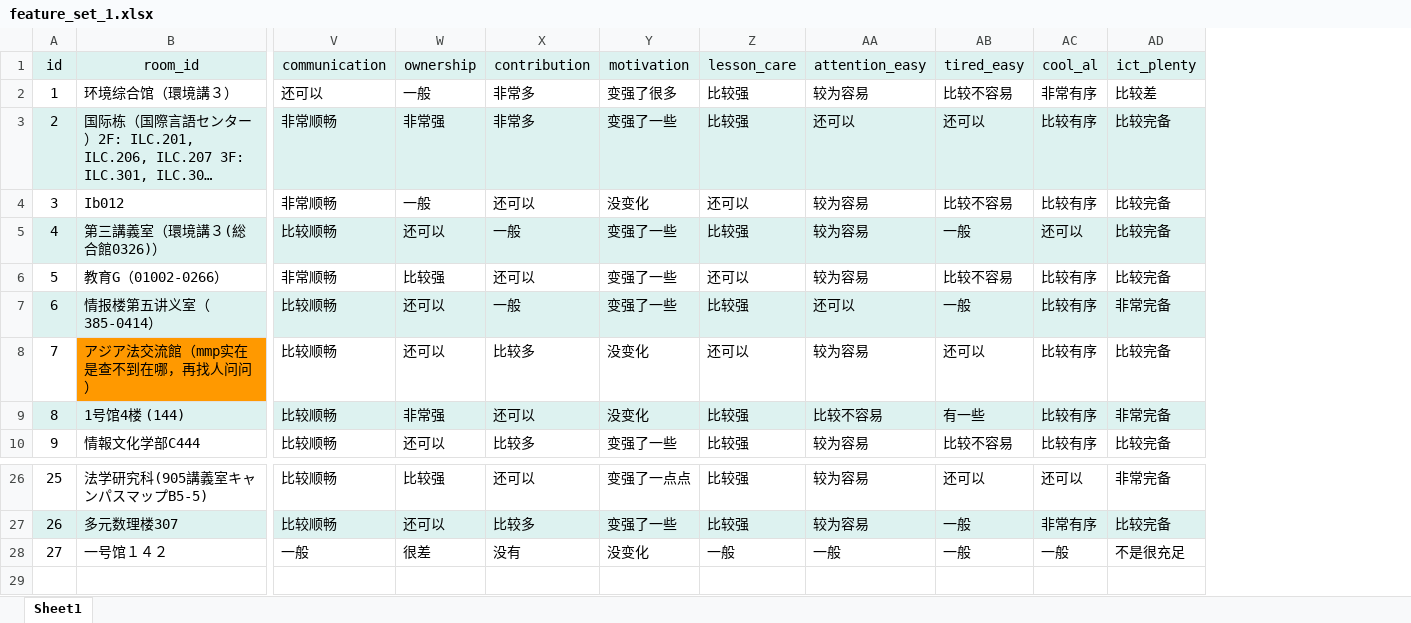
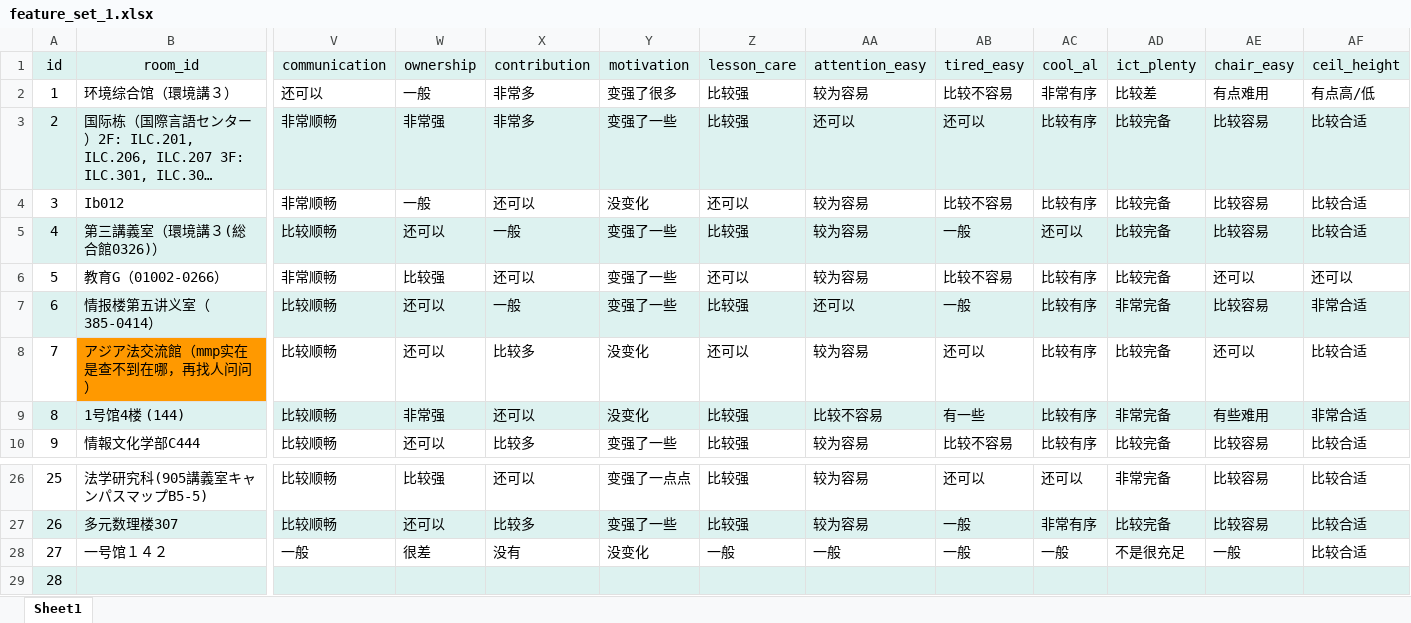
Before and after one commit to YaoxiangLi/active-learning, an Excel workbook: data/feature_set_1.xlsx, sheet Sheet1, drawn as a sheet; only a part is shown, gaps mark what is left out; long unchanged cells end in …; values as stored, in another font and other column widths than the file's, no borders; rows hold the shown columns only; the diff names each change by its address in the sheet, - before the commit and + after, or states it on an @@ line.

Commit message:
updated feature_set_1

```diff
--- a/data/feature_set_1.xlsx (sheet Sheet1)
+++ b/data/feature_set_1.xlsx (sheet Sheet1)
+column AE (chair_easy), rows 2-10: 有点难用 | 比较容易 | 比较容易 | 比较容易 | 还可以 | 比较容易 | 还可以 | 有些难用 | 比较容易; rows 26-28: 比较容易 | 比较容易 | 一般
+column AF (ceil_height), rows 2-10: 有点高/低 | 比较合适 | 比较合适 | 比较合适 | 还可以 | 非常合适 | 比较合适 | 非常合适 | 比较合适; rows 26-28: all 比较合适
+row 29: 28
```
